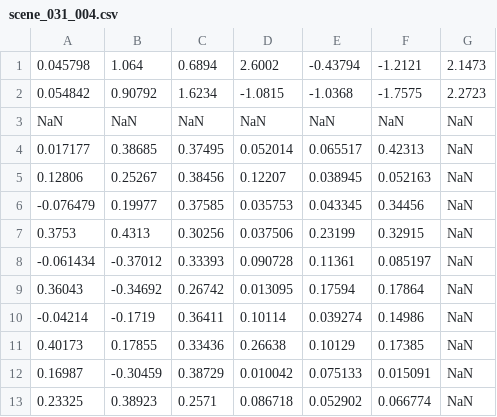
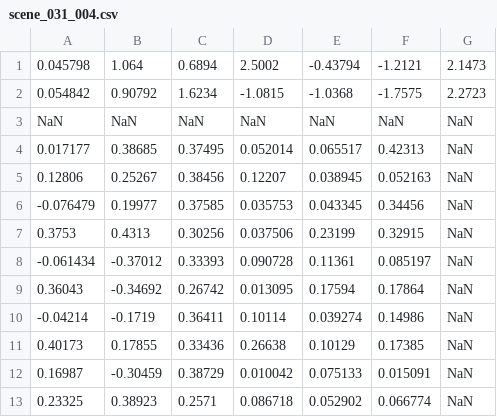
Before and after one commit to roahmlab/armour, a CSV file: saved_worlds/random/scene_031_004.csv, drawn as a sheet.

```diff
--- a/saved_worlds/random/scene_031_004.csv
+++ b/saved_worlds/random/scene_031_004.csv
@@ -1,2 +1,2 @@
-0.045798,1.064,0.6894,2.6002,-0.43794,-1.2121,2.1473
+0.045798,1.064,0.6894,2.5002,-0.43794,-1.2121,2.1473
 0.054842,0.90792,1.6234,-1.0815,-1.0368,-1.7575,2.2723
```
Also changed, not shown: saved_worlds/random/scene_016_006.csv, saved_worlds/random/scene_025_002.csv, 7 other files.
